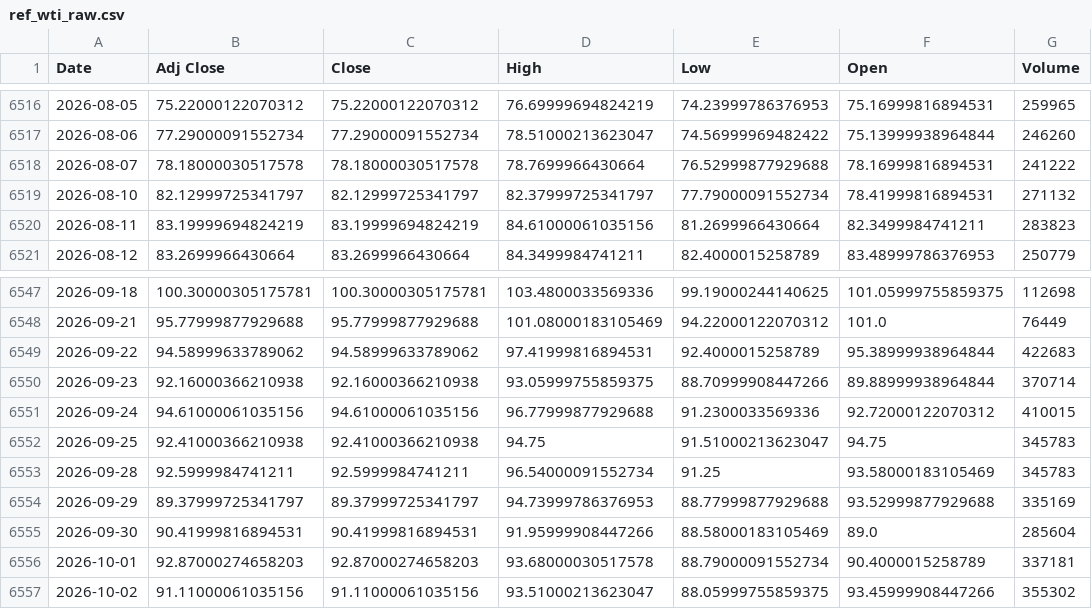
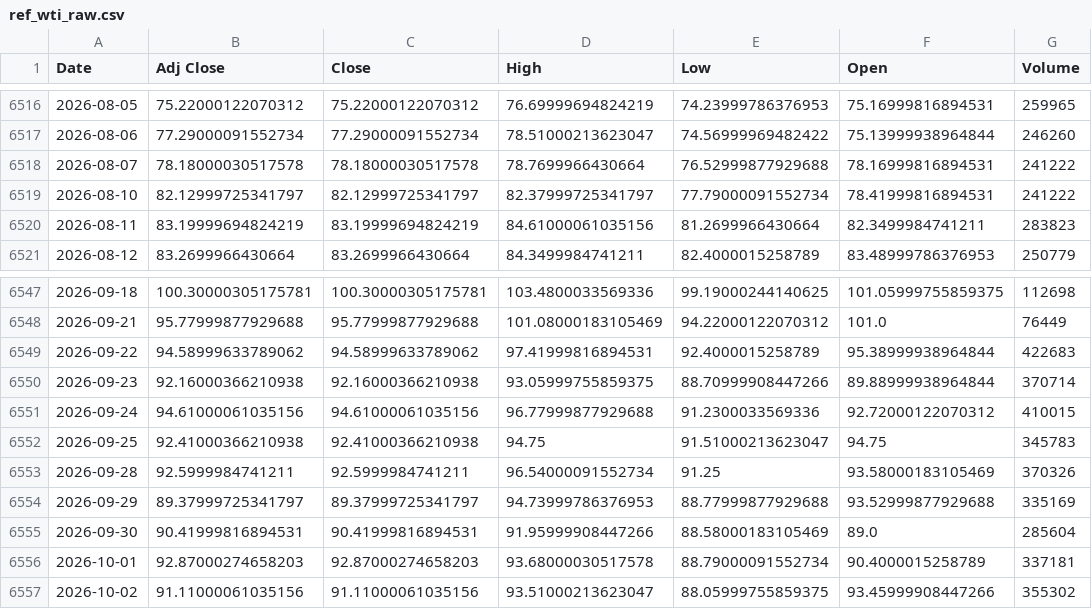
Before and after one commit to jini-bot/soxx-data, a CSV file: ref_wti_raw.csv, drawn as a sheet; only a part is shown, gaps mark what is left out.

```diff
--- a/ref_wti_raw.csv
+++ b/ref_wti_raw.csv
@@ -6518,3 +6518,3 @@
 2026-08-07,78.18000030517578,78.18000030517578,78.7699966430664,76.52999877929688,78.16999816894531,241222
-2026-08-10,82.12999725341797,82.12999725341797,82.37999725341797,77.79000091552734,78.41999816894531,271132
+2026-08-10,82.12999725341797,82.12999725341797,82.37999725341797,77.79000091552734,78.41999816894531,241222
 2026-08-11,83.19999694824219,83.19999694824219,84.61000061035156,81.2699966430664,82.3499984741211,283823
@@ -6552,3 +6552,3 @@
 2026-09-25,92.41000366210938,92.41000366210938,94.75,91.51000213623047,94.75,345783
-2026-09-28,92.5999984741211,92.5999984741211,96.54000091552734,91.25,93.58000183105469,345783
+2026-09-28,92.5999984741211,92.5999984741211,96.54000091552734,91.25,93.58000183105469,370326
 2026-09-29,89.37999725341797,89.37999725341797,94.73999786376953,88.77999877929688,93.52999877929688,335169
```
Also changed, not shown: kr_381180_raw.csv, qqq_raw.csv, 4 other files.
